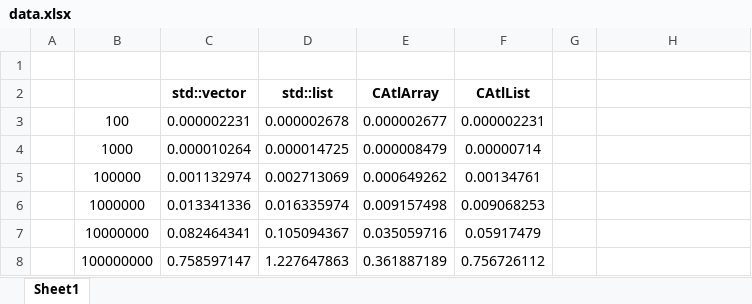
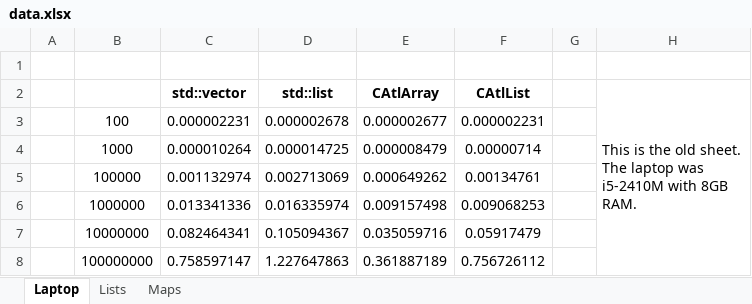
Before and after one commit to Const-me/CollectionMicrobench, an Excel workbook: data.xlsx, sheet Laptop, drawn as a sheet; values as stored, in another font and other column widths than the file's, no borders; charts and pictures not drawn; ↵ is a line break in a cell; the diff names each change by its address in the sheet, - before the commit and + after, or states it on an @@ line.

```diff
--- a/data.xlsx (sheet Laptop)
+++ b/data.xlsx (sheet Laptop)
-sheet tab: Sheet1
+sheet tab: Laptop
+sheet tab: Lists
+sheet tab: Maps
-H2: (empty)
+H2: This is the old sheet. ↵ The laptop was i5-2410M with 8GB RAM.
+H2:H8 merged
```
Also changed, not shown: charts or pictures, 3 other files.
